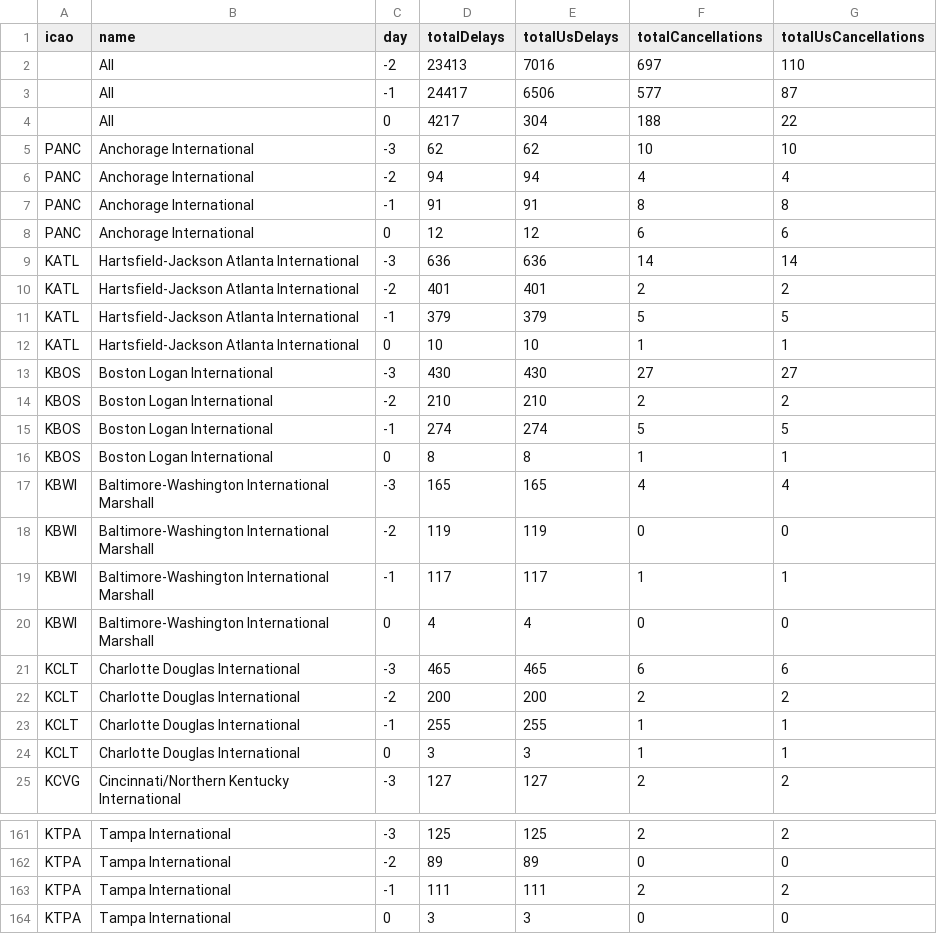
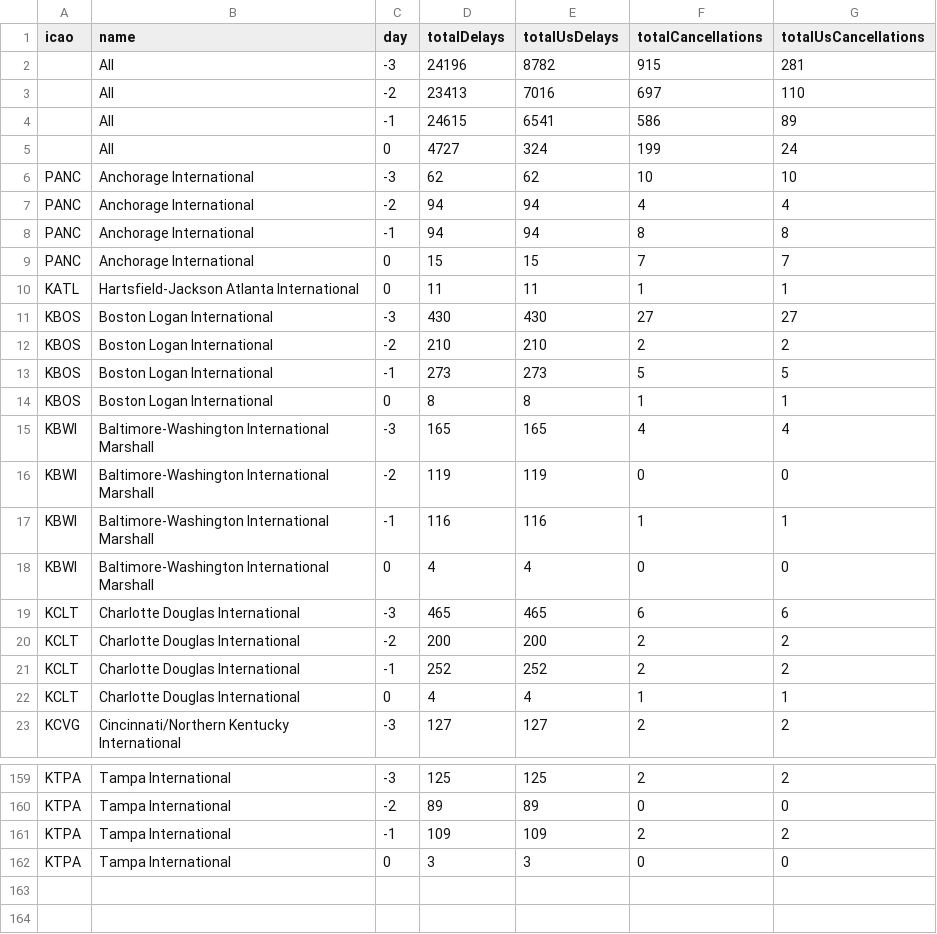
Before and after one commit to erxclau/flightaware, a CSV file: 2025-12-05.csv, drawn as a sheet; only a part is shown, gaps mark what is left out; the diff covers the shown part only.

```diff
--- a/2025-12-05.csv
+++ b/2025-12-05.csv
@@ -1,16 +1,14 @@
 icao,name,day,totalDelays,totalUsDelays,totalCancellations,totalUsCancellations
+,All,-3,24196,8782,915,281
 ,All,-2,23413,7016,697,110
-,All,-1,24417,6506,577,87
-,All,0,4217,304,188,22
+,All,-1,24615,6541,586,89
+,All,0,4727,324,199,24
 PANC,Anchorage International,-3,62,62,10,10
 PANC,Anchorage International,-2,94,94,4,4
-PANC,Anchorage International,-1,91,91,8,8
-PANC,Anchorage International,0,12,12,6,6
-KATL,Hartsfield-Jackson Atlanta International,-3,636,636,14,14
-KATL,Hartsfield-Jackson Atlanta International,-2,401,401,2,2
-KATL,Hartsfield-Jackson Atlanta International,-1,379,379,5,5
-KATL,Hartsfield-Jackson Atlanta International,0,10,10,1,1
+PANC,Anchorage International,-1,94,94,8,8
+PANC,Anchorage International,0,15,15,7,7
+KATL,Hartsfield-Jackson Atlanta International,0,11,11,1,1
 KBOS,Boston Logan International,-3,430,430,27,27
 KBOS,Boston Logan International,-2,210,210,2,2
-KBOS,Boston Logan International,-1,274,274,5,5
+KBOS,Boston Logan International,-1,273,273,5,5
 KBOS,Boston Logan International,0,8,8,1,1
@@ -18,3 +16,3 @@ KBWI,Baltimore-Washington International Marshall,-3,165,165,4,4
 KBWI,Baltimore-Washington International Marshall,-2,119,119,0,0
-KBWI,Baltimore-Washington International Marshall,-1,117,117,1,1
+KBWI,Baltimore-Washington International Marshall,-1,116,116,1,1
 KBWI,Baltimore-Washington International Marshall,0,4,4,0,0
@@ -22,4 +20,4 @@ KCLT,Charlotte Douglas International,-3,465,465,6,6
 KCLT,Charlotte Douglas International,-2,200,200,2,2
-KCLT,Charlotte Douglas International,-1,255,255,1,1
-KCLT,Charlotte Douglas International,0,3,3,1,1
+KCLT,Charlotte Douglas International,-1,252,252,2,2
+KCLT,Charlotte Douglas International,0,4,4,1,1
 KCVG,Cincinnati/Northern Kentucky International,-3,127,127,2,2
@@ -162,3 +160,3 @@ KTPA,Tampa International,-3,125,125,2,2
 KTPA,Tampa International,-2,89,89,0,0
-KTPA,Tampa International,-1,111,111,2,2
+KTPA,Tampa International,-1,109,109,2,2
 KTPA,Tampa International,0,3,3,0,0
```
Also changed, not shown: 84 edited cells elsewhere in this file.
